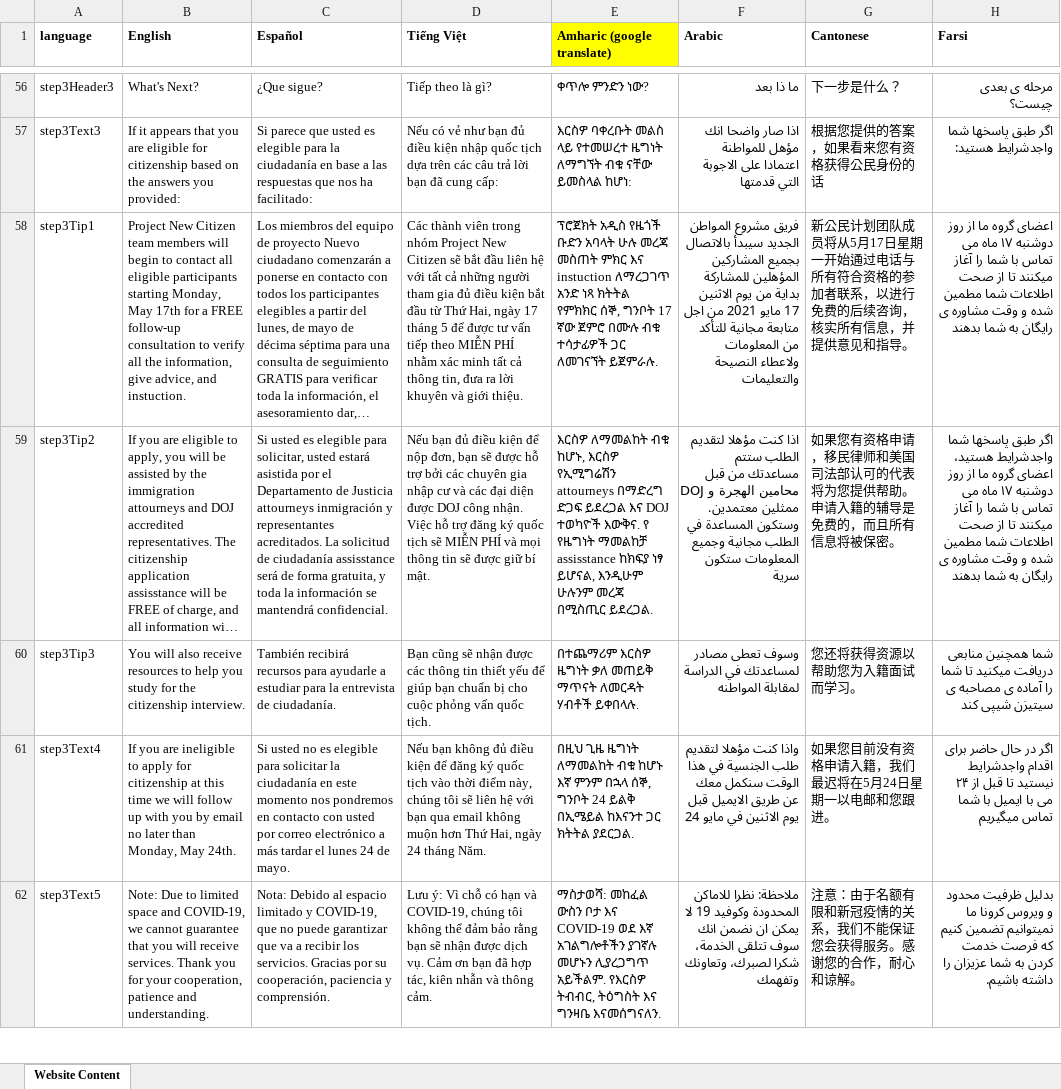
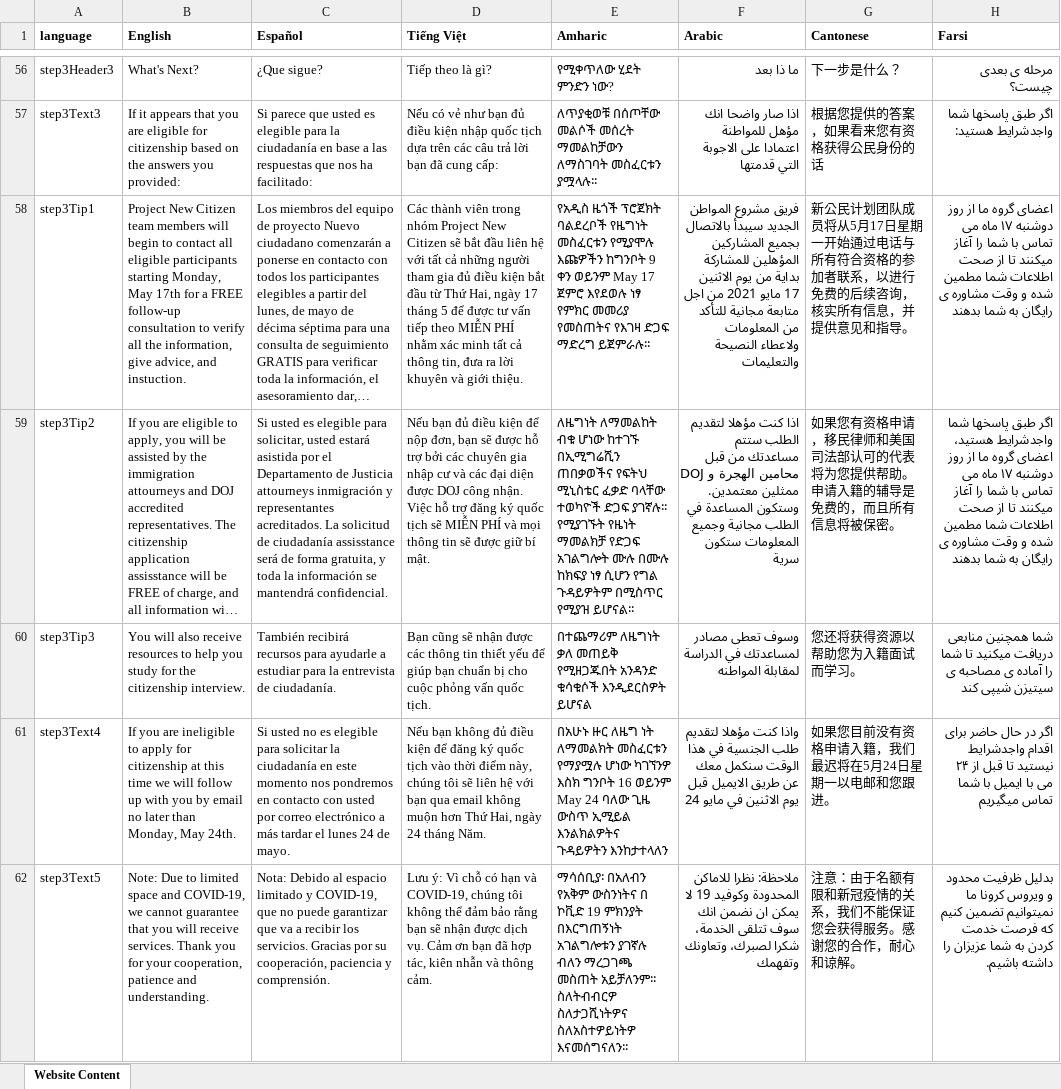
Before and after one commit to codeforsanjose/e-immigrate, an Excel workbook: backend/Website Content.xlsx, sheet Website Content, drawn as a sheet; only a part is shown, gaps mark what is left out; long unchanged cells end in …; values as stored, in another font and other column widths than the file's, no borders; charts and pictures not drawn; ↵ is a line break in a cell; the diff covers the shown part only; the diff names each change by its address in the sheet, - before the commit and + after, or states it on an @@ line.

```diff
--- a/backend/Website Content.xlsx (sheet Website Content)
+++ b/backend/Website Content.xlsx (sheet Website Content)
-E1: Amharic (google translate)
+E1: Amharic
-E1 fill: #FFFF00
+E1 fill: none
-E56 (Amharic): ቀጥሎ ምንድን ነው?
+E56 (Amharic): የሚቀጥለው ሂደት ምንድን ነው?
-E57 (Amharic): እርስዎ ባቀረቡት መልስ ላይ የተመሠረተ ዜግነት ለማግኘት ብቁ ናቸው ይመስላል ከሆነ:
+E57 (Amharic): ለጥያቂወቹ በሰጦቸው መልሶች መሰረት ማመልከቻውን ለማስገባት መስፈርቱን ያሟላሉ፡፡
-E58 (Amharic): ፕሮጀክት አዲስ የዜጎች ቡድን አባላት ሁሉ መረጃ መስጠት ምክር እና instuction ለማረጋገጥ አንድ ነጻ ክትትል የምክክር ሰኞ, ግንቦት 17 ኛው ጀምሮ በሙሉ ብቁ ተሳታፊዎች ጋር ለመገናኘት ይጀምራሉ.
+E58 (Amharic): የአዲስ ዜጎች ፕሮጀክት ባልደረቦች የዜግነት መስፈርቱን የሚያሞሉ እጩዎችን ከግንቦት 9 ቀን ወይንም May 17 ጀምሮ እየደወሉ ነፃ የምክር መመሪያ የመስጠትና የእገዛ ድጋፍ ማድረግ ይጀምራሉ፡፡
-E59 (Amharic): እርስዎ ለማመልከት ብቁ ከሆኑ, እርስዎ የኢሚግሬሽን attourneys በማድረግ ድጋፍ ይደረጋል እና DOJ ተወካዮች እውቅና. የ የዜግነት ማመልከቻ assisstance ከክፍያ ነፃ ይሆናል, እንዲሁም ሁሉንም መረጃ በሚስጢር ይደረጋል.
+E59 (Amharic): ለዜግነት ለማመልከት ብቁ ሆነው ከተገኙ በኢሚግሬሺን ጠበቃወችና የፍትህ ሚኒስቴር ፈቃድ ባላቸው ተወካዮች ድጋፍ ያገኛሉ፡፡ የሚያገኙት የዜነት ማመልክቻ የድጋፍ አገልግሎት ሙሉ በሙሉ ከክፍያ ነፃ ሲሆን የግል ጉዳይዎትም በሚስጥር የሚያዝ ይሆናል፡፡
-E60 (Amharic): በተጨማሪም እርስዎ ዜግነት ቃለ መጠይቅ ማጥናት ለመርዳት ሃብቶች ይቀበላሉ.
+E60 (Amharic): በተጨማሪም ለዜግነት ቃለ መጠይቅ የሚዘጋጁበት አንዳንድ ቁሳቁሶች እንዲደርስዎት ይሆናል
-E61 (Amharic): በዚህ ጊዜ ዜግነት ለማመልከት ብቁ ከሆኑ እኛ ምንም በኋላ ሰኞ, ግንቦት 24 ይልቅ በኢሜይል ከእናንተ ጋር ክትትል ያደርጋል.
+E61 (Amharic): በአሁኑ ዙር ለዜግ ነት ለማመልክት መስፈርቱን የማያሟሉ ሆነው ካገኘንዎ እስክ ግንቦት 16 ወይንም May 24 ባለው ጊዜ ውስጥ ኢሚይል እንልክልዎትና ጉዳይዎትን እንከታተላለን
-E62 (Amharic): ማስታወሻ: መከፈል ውስን ቦታ እና COVID-19 ወደ እኛ አገልግሎቶችን ያገኛሉ መሆኑን ሊያረጋግጥ አይችልም. የእርስዎ ትብብር, ትዕግስት እና ግንዛቤ እናመሰግናለን.
+E62 (Amharic): ማሳሰቢያ፡ በአለብን የአቅም ውስንነትና በ ኮቪድ 19 ምክንያት በእርግጠኝነት አገልግሎቱን ያገኛሉ ብለን ማረጋገጫ መስጠት አይቻለንም፡፡ ↵ ስለትብብርዎ ስለታጋሺነትዎና ስለአስተዎይነትዎ እናመሰግናለን፡፡
```
Also changed, not shown: 62 edited cells elsewhere in this sheet, formulas that keep their value, 1 other file.
